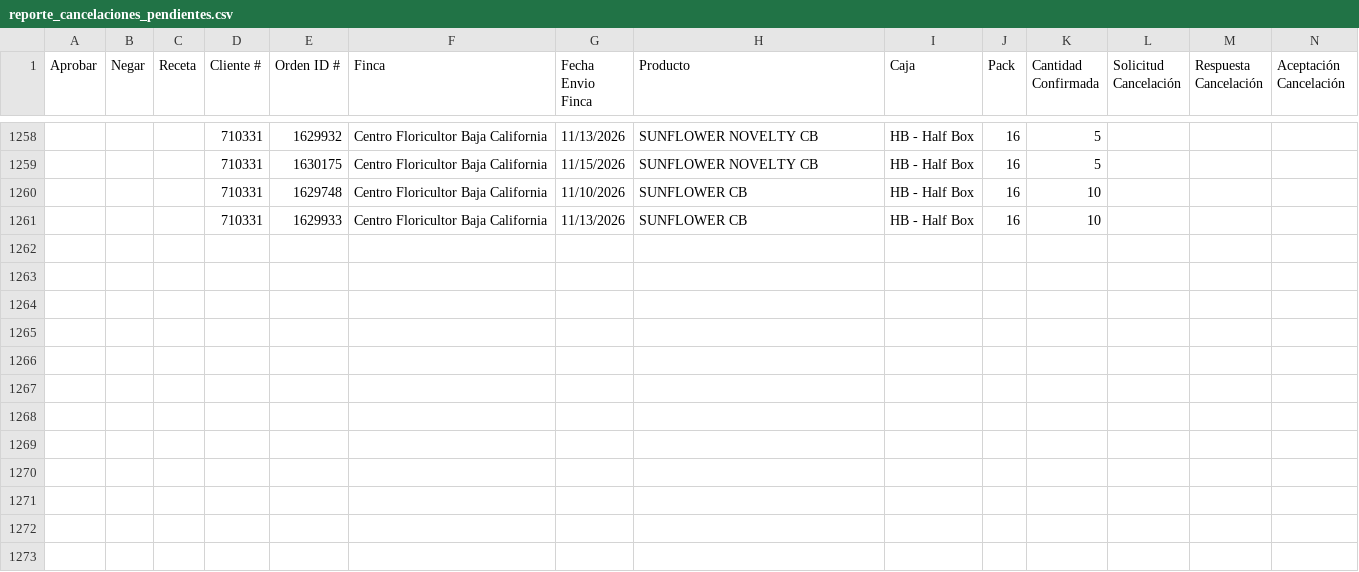
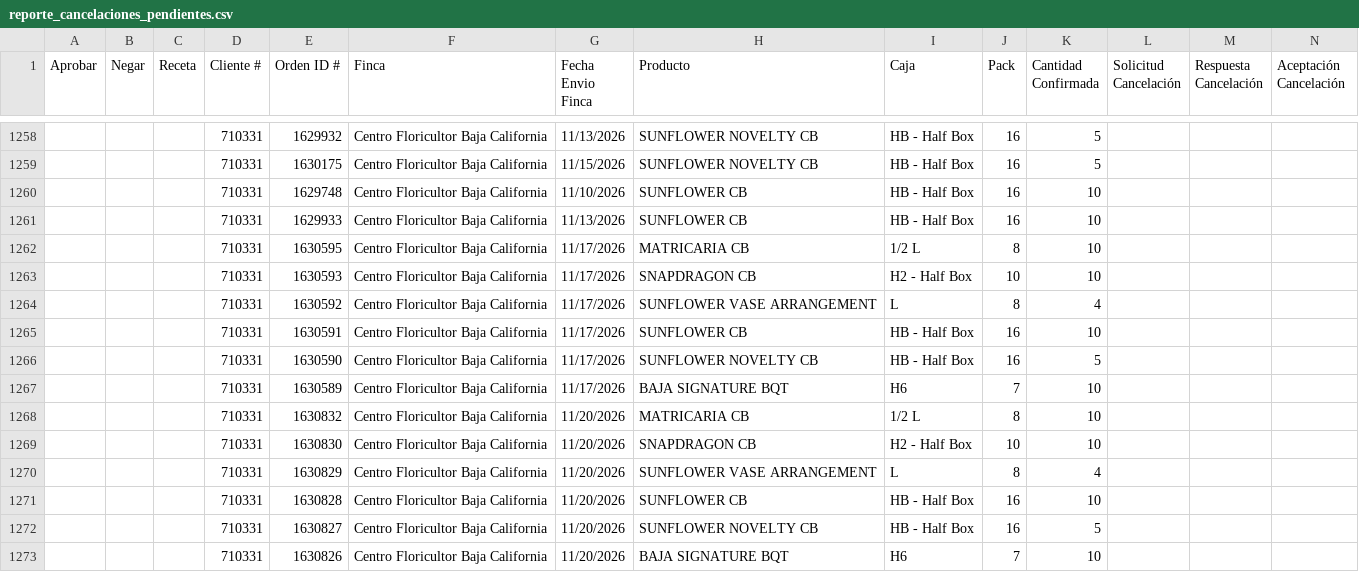
Before and after one commit to 0322203936-cmd/BOT-GALLERIA, a CSV file: reporte_cancelaciones_pendientes.csv, drawn as a sheet; only a part is shown, gaps mark what is left out; rows hold the shown columns only; the diff names each change by its address in the sheet, - before the commit and + after, or states it on an @@ line.

```diff
--- a/reporte_cancelaciones_pendientes.csv
+++ b/reporte_cancelaciones_pendientes.csv
+row 1262:  |  |  | 710331 | 1630595 | Centro Floricultor Baja California | 11/17/2026 | MATRICARIA CB | 1/2 L | 8 | 10
+row 1263:  |  |  | 710331 | 1630593 | Centro Floricultor Baja California | 11/17/2026 | SNAPDRAGON CB | H2 - Half Box | 10 | 10
+row 1264:  |  |  | 710331 | 1630592 | Centro Floricultor Baja California | 11/17/2026 | SUNFLOWER VASE ARRANGEMENT | L | 8 | 4
+row 1265:  |  |  | 710331 | 1630591 | Centro Floricultor Baja California | 11/17/2026 | SUNFLOWER CB | HB - Half Box | 16 | 10
+row 1266:  |  |  | 710331 | 1630590 | Centro Floricultor Baja California | 11/17/2026 | SUNFLOWER NOVELTY CB | HB - Half Box | 16 | 5
+row 1267:  |  |  | 710331 | 1630589 | Centro Floricultor Baja California | 11/17/2026 | BAJA SIGNATURE BQT | H6 | 7 | 10
+row 1268:  |  |  | 710331 | 1630832 | Centro Floricultor Baja California | 11/20/2026 | MATRICARIA CB | 1/2 L | 8 | 10
+row 1269:  |  |  | 710331 | 1630830 | Centro Floricultor Baja California | 11/20/2026 | SNAPDRAGON CB | H2 - Half Box | 10 | 10
+row 1270:  |  |  | 710331 | 1630829 | Centro Floricultor Baja California | 11/20/2026 | SUNFLOWER VASE ARRANGEMENT | L | 8 | 4
+row 1271:  |  |  | 710331 | 1630828 | Centro Floricultor Baja California | 11/20/2026 | SUNFLOWER CB | HB - Half Box | 16 | 10
+row 1272:  |  |  | 710331 | 1630827 | Centro Floricultor Baja California | 11/20/2026 | SUNFLOWER NOVELTY CB | HB - Half Box | 16 | 5
+row 1273:  |  |  | 710331 | 1630826 | Centro Floricultor Baja California | 11/20/2026 | BAJA SIGNATURE BQT | H6 | 7 | 10
```
